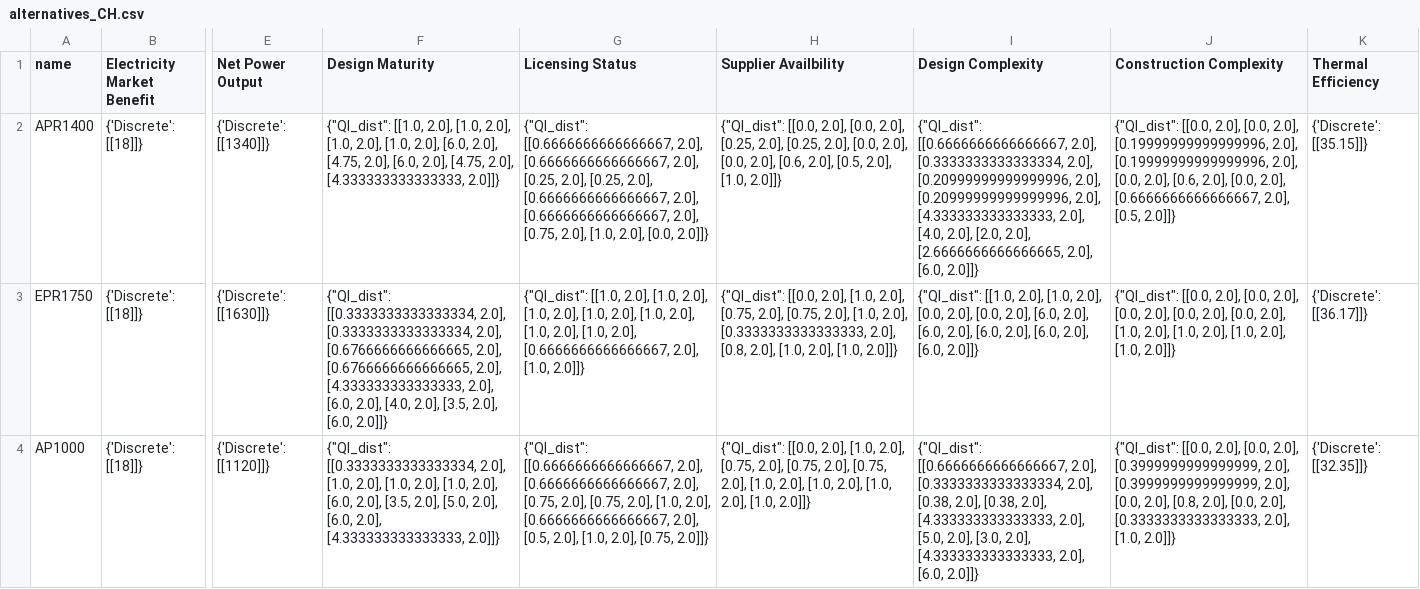
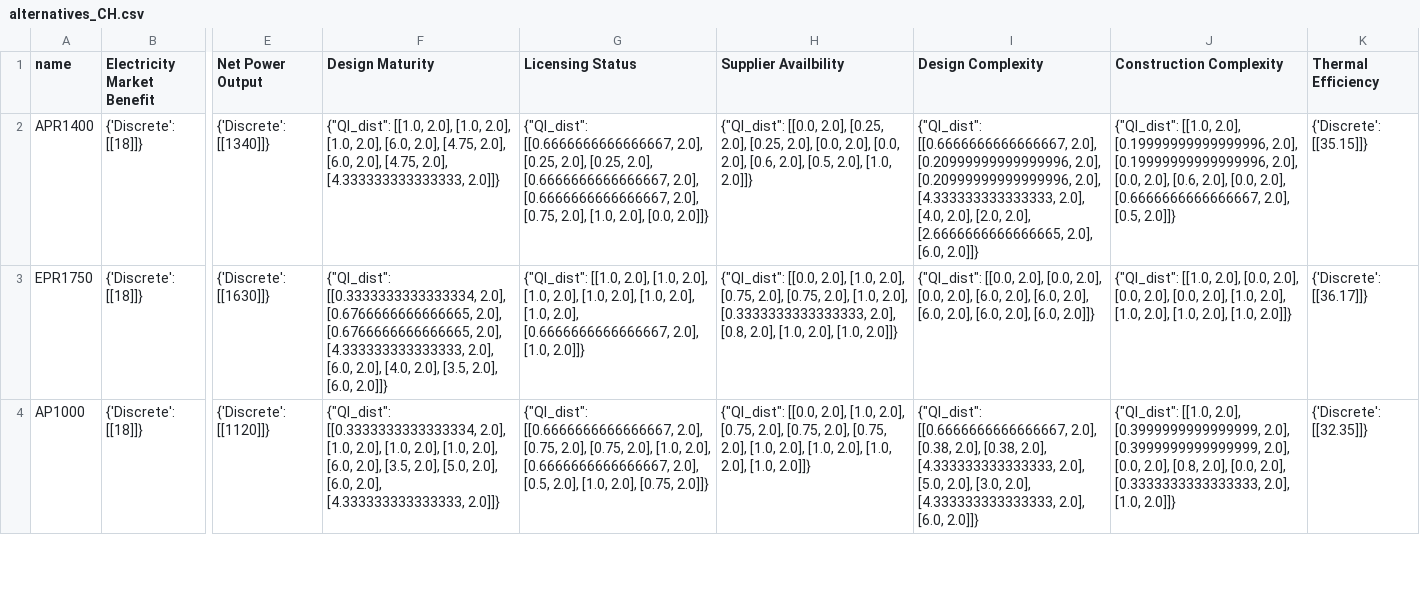
Before and after one commit to simo-pagliu/Master-Thesis, a CSV file: UP-MAVT/alternatives_CH.csv, drawn as a sheet; only a part is shown, gaps mark what is left out; the diff covers the shown part only; the diff names each change by its address in the sheet, - before the commit and + after, or states it on an @@ line.

```diff
--- a/UP-MAVT/alternatives_CH.csv
+++ b/UP-MAVT/alternatives_CH.csv
-F2 (Design Maturity): …[1.0, 2.0], [1.0, 2.0], [6.0, 2.0],…
+F2 (Design Maturity): …[1.0, 2.0], [6.0, 2.0],…
-G2 (Licensing Status): …[[0.6666666666666667, 2.0], [0.6666666666666667, 2.0], [0.25, 2.0],…
+G2 (Licensing Status): …[[0.6666666666666667, 2.0], [0.25, 2.0],…
-H2 (Supplier Availbility): …[[0.0, 2.0], [0.0, 2.0], [0.25, 2.0],…
+H2 (Supplier Availbility): …[[0.0, 2.0], [0.25, 2.0],…
-I2 (Design Complexity): …[[0.6666666666666667, 2.0], [0.3333333333333334, 2.0], [0.20999999999999996, 2.0],…
+I2 (Design Complexity): …[[0.6666666666666667, 2.0], [0.20999999999999996, 2.0],…
-J2 (Construction Complexity): {"QI_dist": [[0.0, 2.0], [0.0, 2.0], [0.19999999999999996,…
+J2 (Construction Complexity): {"QI_dist": [[1.0, 2.0], [0.19999999999999996,…
-F3 (Design Maturity): …[[0.3333333333333334, 2.0], [0.3333333333333334, 2.0], [0.6766666666666665, 2.0],…
+F3 (Design Maturity): …[[0.3333333333333334, 2.0], [0.6766666666666665, 2.0],…
-G3 (Licensing Status): …[1.0, 2.0], [1.0, 2.0], [0.6666666666666667, 2.0],…
+G3 (Licensing Status): …[1.0, 2.0], [0.6666666666666667, 2.0],…
-I3 (Design Complexity): {"QI_dist": [[1.0, 2.0], [1.0, 2.0], [0.0,…
+I3 (Design Complexity): {"QI_dist": [[0.0, 2.0], [0.0,…
-J3 (Construction Complexity): {"QI_dist": [[0.0, 2.0], [0.0, 2.0], [0.0,…
+J3 (Construction Complexity): {"QI_dist": [[1.0, 2.0], [0.0,…
-G4 (Licensing Status): …[[0.6666666666666667, 2.0], [0.6666666666666667, 2.0], [0.75, 2.0],…
+G4 (Licensing Status): …[[0.6666666666666667, 2.0], [0.75, 2.0],…
-I4 (Design Complexity): …[[0.6666666666666667, 2.0], [0.3333333333333334, 2.0], [0.38, 2.0],…
+I4 (Design Complexity): …[[0.6666666666666667, 2.0], [0.38, 2.0],…
-J4 (Construction Complexity): {"QI_dist": [[0.0, 2.0], [0.0, 2.0], [0.3999999999999999,…
+J4 (Construction Complexity): {"QI_dist": [[1.0, 2.0], [0.3999999999999999,…
```
Also changed, not shown: 10 edited cells elsewhere in this file, UP-MAVT/alternatives_FR.csv, UP-MAVT/alternatives_IT.csv, 4 other files.
